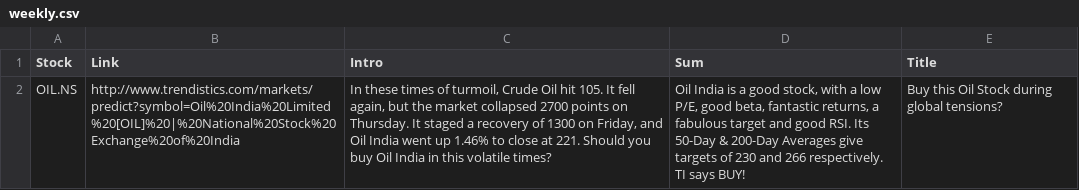
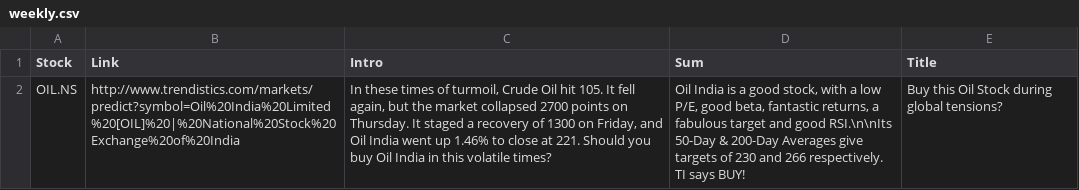
Before and after one commit to RR192007/csvfiles, a CSV file: weekly.csv, drawn as a sheet; the diff names each change by its address in the sheet, - before the commit and + after, or states it on an @@ line.

Commit message:
Update weekly.csv

```diff
--- a/weekly.csv
+++ b/weekly.csv
-D2 (Sum): …and good RSI. Its 50-Day &…
+D2 (Sum): …and good RSI.\n\nIts 50-Day &…
```
